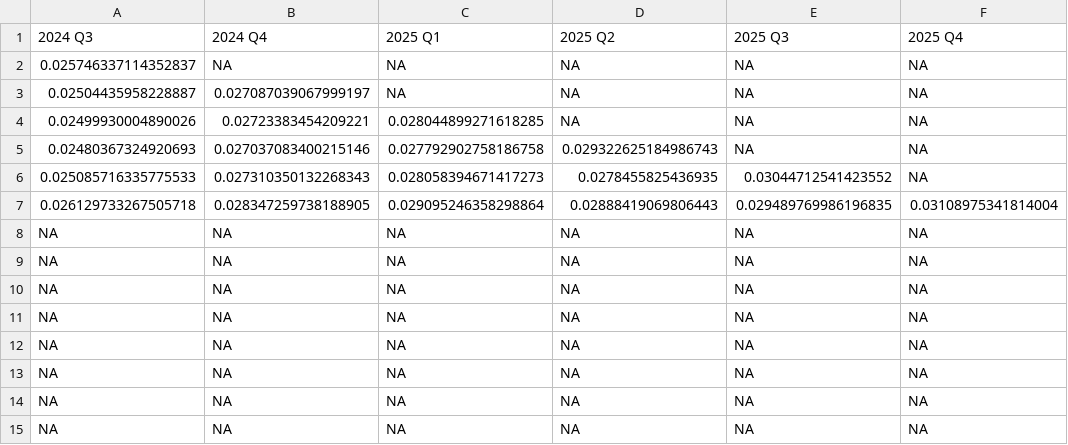
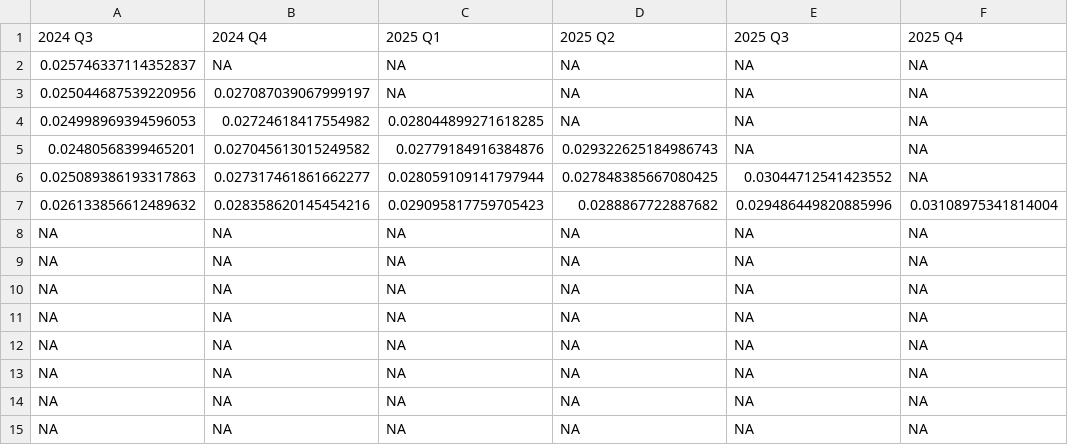
Before and after one commit to theshufflebee/space-cadet, a CSV file: output/forecasts/unemployment_forecasts.csv, drawn as a sheet.

```diff
--- a/output/forecasts/unemployment_forecasts.csv
+++ b/output/forecasts/unemployment_forecasts.csv
@@ -2,7 +2,7 @@
 0.025746337114352837,NA,NA,NA,NA,NA
-0.02504435958228887,0.027087039067999197,NA,NA,NA,NA
-0.02499930004890026,0.02723383454209221,0.028044899271618285,NA,NA,NA
-0.02480367324920693,0.027037083400215146,0.027792902758186758,0.029322625184986743,NA,NA
-0.025085716335775533,0.027310350132268343,0.028058394671417273,0.0278455825436935,0.03044712541423552,NA
-0.026129733267505718,0.028347259738188905,0.029095246358298864,0.02888419069806443,0.029489769986196835,0.03108975341814004
+0.025044687539220956,0.027087039067999197,NA,NA,NA,NA
+0.024998969394596053,0.02724618417554982,0.028044899271618285,NA,NA,NA
+0.02480568399465201,0.027045613015249582,0.02779184916384876,0.029322625184986743,NA,NA
+0.025089386193317863,0.027317461861662277,0.028059109141797944,0.027848385667080425,0.03044712541423552,NA
+0.026133856612489632,0.028358620145454216,0.029095817759705423,0.0288867722887682,0.029486449820885996,0.03108975341814004
 NA,NA,NA,NA,NA,NA
```
Also changed, not shown: output/forecasts/inflation_forecasts.csv, output/parameter_estimation/okun_params.csv, 5 other files.
